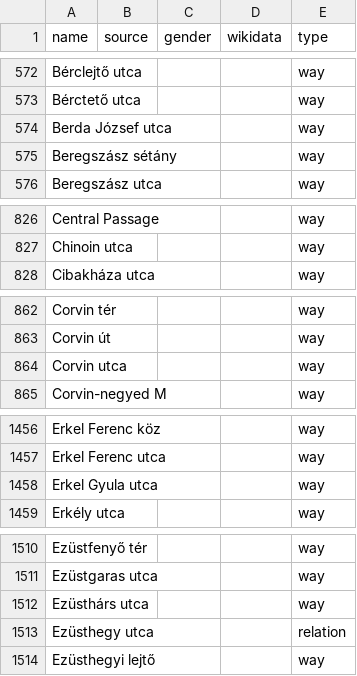
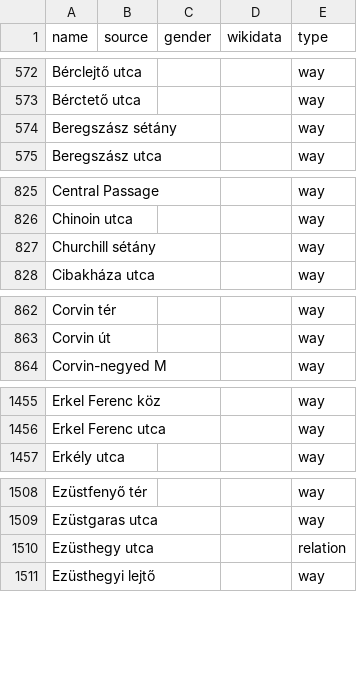
Before and after one commit to EqualStreetNames/equalstreetnames-budapest, a CSV file: data/other.csv, drawn as a sheet; only a part is shown, gaps mark what is left out; removed rows and columns are numbered as before the commit, all else as after; the diff covers the shown part only; the diff names each change by its address in the sheet, - before the commit and + after, or states it on an @@ line.

```diff
--- a/data/other.csv
+++ b/data/other.csv
-row 574: Berda József utca |  |  |  | way
+row 827: Churchill sétány |  |  |  | way
-row 864: Corvin utca |  |  |  | way
-row 1458: Erkel Gyula utca |  |  |  | way
-row 1512: Ezüsthárs utca |  |  |  | way
```
Also changed, not shown: 5 added rows, 5 removed rows and 5 edited cells elsewhere in this file, data/gender.csv, 3 other files.
